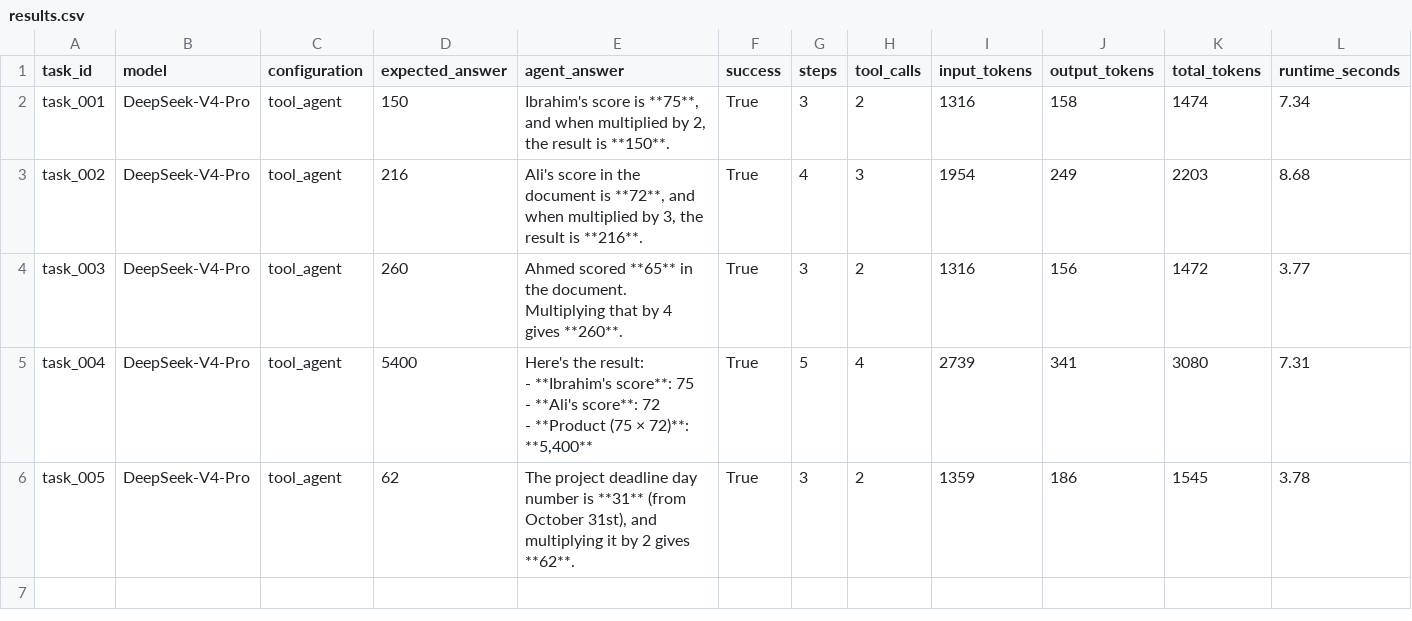
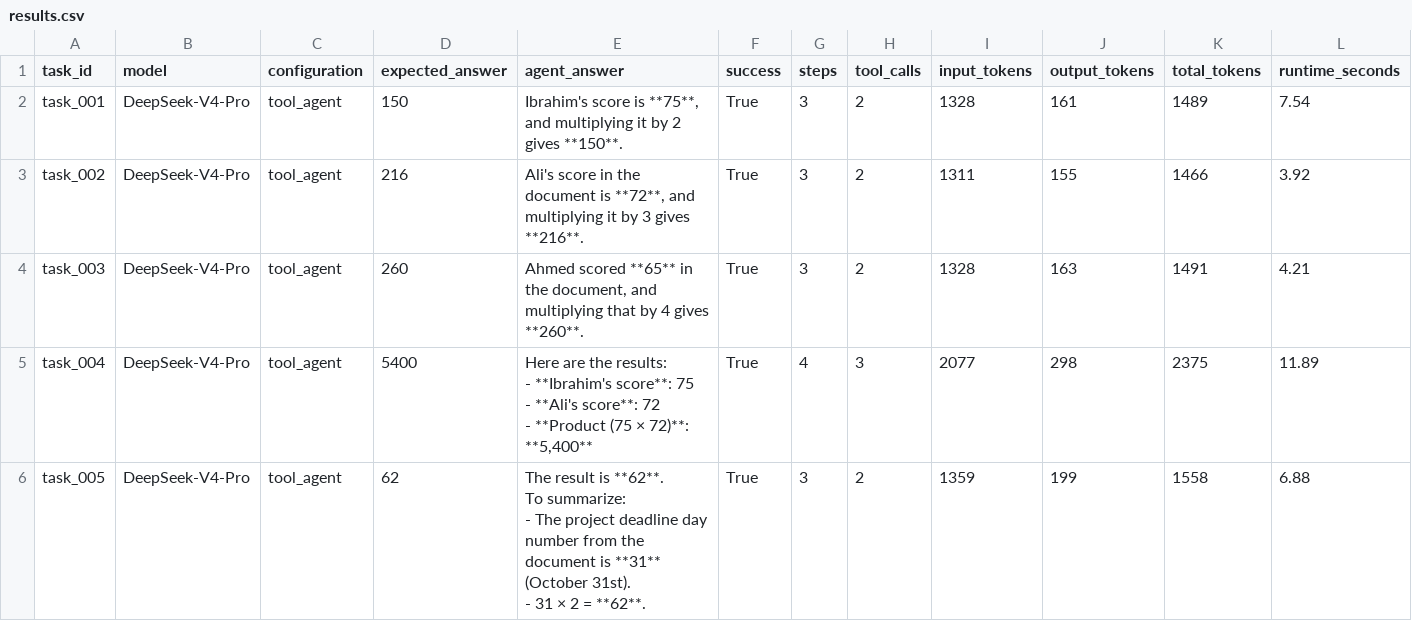
Before and after one commit to m-ibraheem-isb/Agentic-AI-Reliability-Benchmark, a CSV file: results.csv, drawn as a sheet.

```diff
--- a/results.csv
+++ b/results.csv
@@ -1,10 +1,14 @@
 task_id,model,configuration,expected_answer,agent_answer,success,steps,tool_calls,input_tokens,output_tokens,total_tokens,runtime_seconds
-task_001,DeepSeek-V4-Pro,tool_agent,150,"Ibrahim's score is **75**, and when multiplied by 2, the result is **150**.",True,3,2,1316,158,1474,7.34
-task_002,DeepSeek-V4-Pro,tool_agent,216,"Ali's score in the document is **72**, and when multiplied by 3, the result is **216**.",True,4,3,1954,249,2203,8.68
-task_003,DeepSeek-V4-Pro,tool_agent,260,Ahmed scored **65** in the document. Multiplying that by 4 gives **260**.,True,3,2,1316,156,1472,3.77
-task_004,DeepSeek-V4-Pro,tool_agent,5400,"Here's the result:
-
-- **Ibrahim's score**: 75
-- **Ali's score**: 72
-- **Product (75 × 72)**: **5,400**",True,5,4,2739,341,3080,7.31
-task_005,DeepSeek-V4-Pro,tool_agent,62,"The project deadline day number is **31** (from October 31st), and multiplying it by 2 gives **62**.",True,3,2,1359,186,1545,3.78
+task_001,DeepSeek-V4-Pro,tool_agent,150,"Ibrahim's score is **75**, and multiplying it by 2 gives **150**.",True,3,2,1328,161,1489,7.54
+task_002,DeepSeek-V4-Pro,tool_agent,216,"Ali's score in the document is **72**, and multiplying it by 3 gives **216**.",True,3,2,1311,155,1466,3.92
+task_003,DeepSeek-V4-Pro,tool_agent,260,"Ahmed scored **65** in the document, and multiplying that by 4 gives **260**.",True,3,2,1328,163,1491,4.21
+task_004,DeepSeek-V4-Pro,tool_agent,5400,"Here are the results:
+
+- **Ibrahim's score**: 75
+- **Ali's score**: 72
+- **Product (75 × 72)**: **5,400**",True,4,3,2077,298,2375,11.89
+task_005,DeepSeek-V4-Pro,tool_agent,62,"The result is **62**.
+
+To summarize:
+- The project deadline day number from the document is **31** (October 31st).
+- 31 × 2 = **62**.",True,3,2,1359,199,1558,6.88
```
Also changed, not shown: baseline_results.csv, 1 other file.
